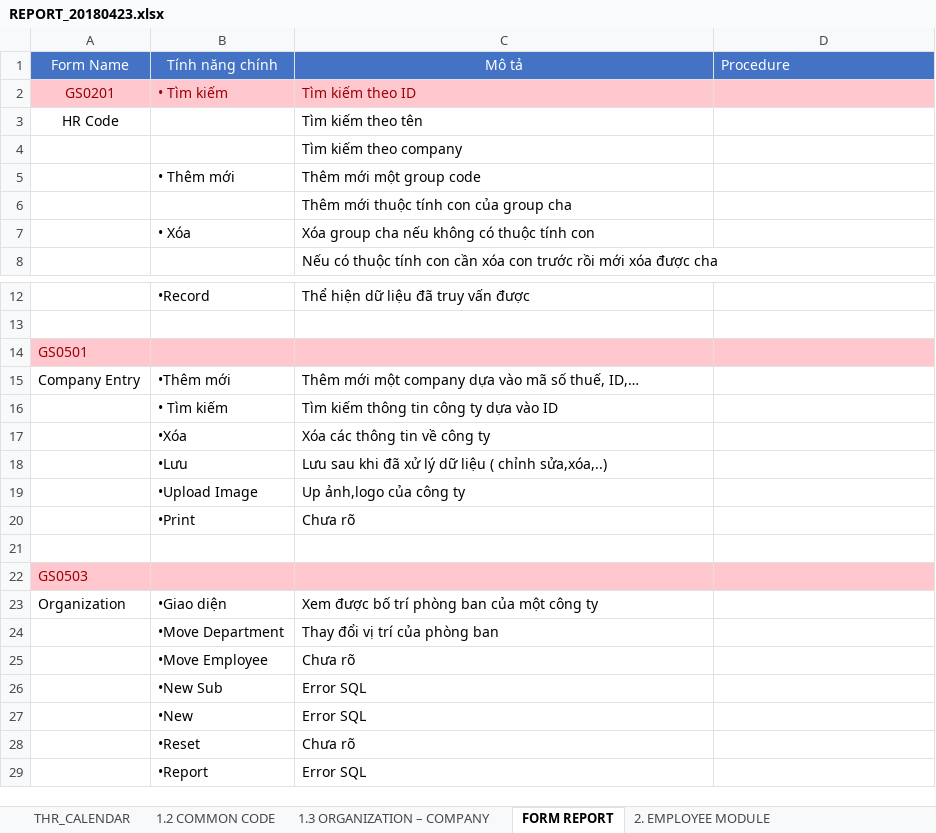
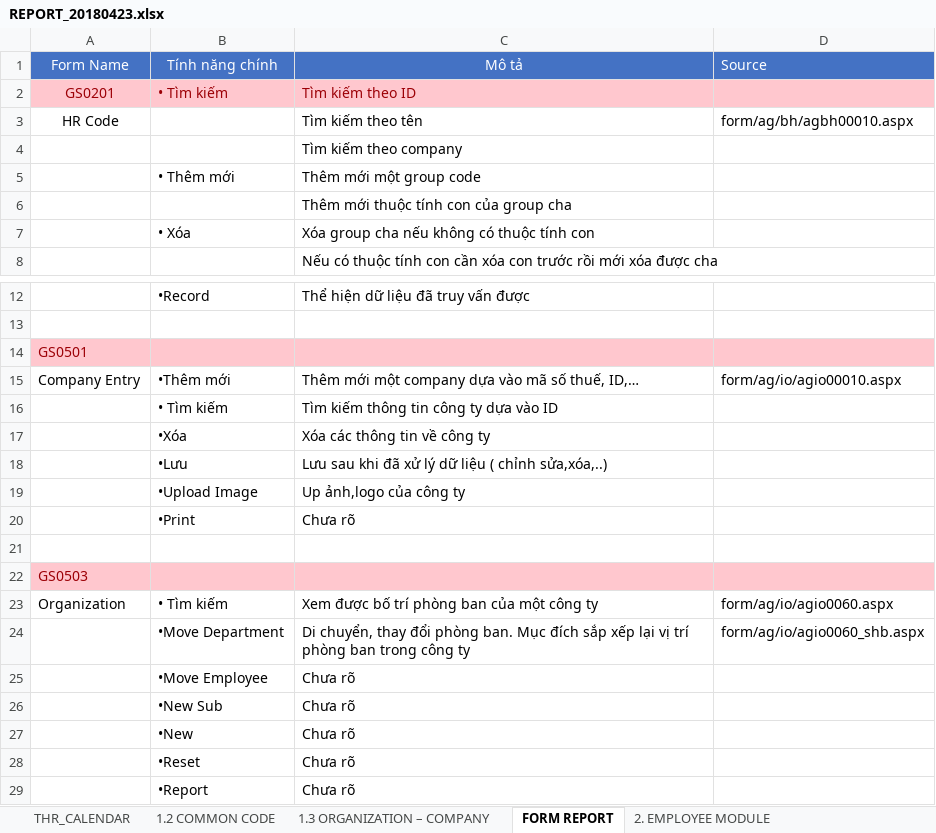
Before and after one commit to zkulz37/hello-world, an Excel workbook: REPORT_20180423.xlsx, sheet FORM REPORT, drawn as a sheet; only a part is shown, gaps mark what is left out; values as stored, in another font and other column widths than the file's, no borders; removed rows and columns are numbered as before the commit, all else as after; the diff names each change by its address in the sheet, - before the commit and + after, or states it on an @@ line.

```diff
--- a/REPORT_20180423.xlsx (sheet FORM REPORT)
+++ b/REPORT_20180423.xlsx (sheet FORM REPORT)
-D1: Procedure
+D1: Source
-D3: (empty)
+D3: form/ag/bh/agbh00010.aspx
-D15: (empty)
+D15: form/ag/io/agio00010.aspx
-B23: •Giao diện
+B23: • Tìm kiếm
-D23: (empty)
+D23: form/ag/io/agio0060.aspx
-row 24:  | •Move Department | Thay đổi vị trí của phòng ban
+row 24:  | •Move Department | Di chuyển, thay đổi phòng ban. Mục đích sắp xếp lại vị trí phòng ban trong công ty | form/ag/io/agio0060_shb.aspx
-C26:C27: Error SQL
+C26:C27: Chưa rõ
-C29: Error SQL
+C29: Chưa rõ
```
Also changed, not shown: other sheet tabs, 1 other file.
